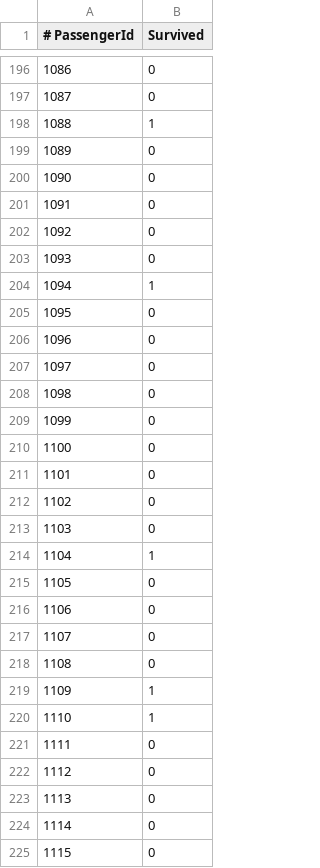
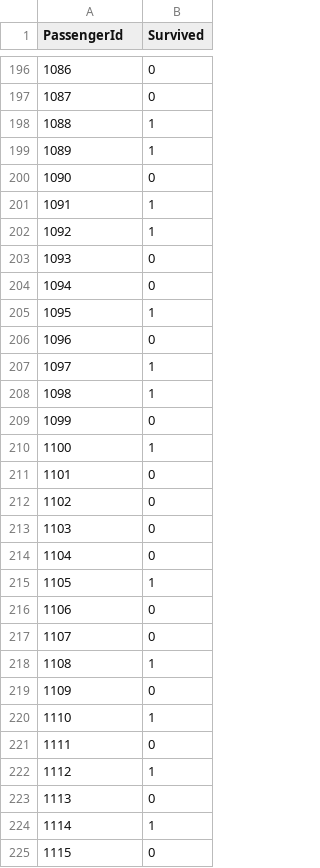
Before and after one commit to lohoi/kaggle-titanic, a CSV file: simple_output.csv, drawn as a sheet; only a part is shown, gaps mark what is left out; the diff covers the shown part only.

```diff
--- a/simple_output.csv
+++ b/simple_output.csv
@@ -1 +1 @@
-# PassengerId,Survived
+PassengerId,Survived
@@ -198,14 +198,14 @@
 1088,1
-1089,0
+1089,1
 1090,0
-1091,0
-1092,0
+1091,1
+1092,1
 1093,0
-1094,1
-1095,0
+1094,0
+1095,1
 1096,0
-1097,0
-1098,0
+1097,1
+1098,1
 1099,0
-1100,0
+1100,1
 1101,0
@@ -213,13 +213,13 @@
 1103,0
-1104,1
-1105,0
+1104,0
+1105,1
 1106,0
 1107,0
-1108,0
-1109,1
+1108,1
+1109,0
 1110,1
 1111,0
-1112,0
+1112,1
 1113,0
-1114,0
+1114,1
 1115,0
```
Also changed, not shown: 129 edited cells elsewhere in this file, 1 other file.
